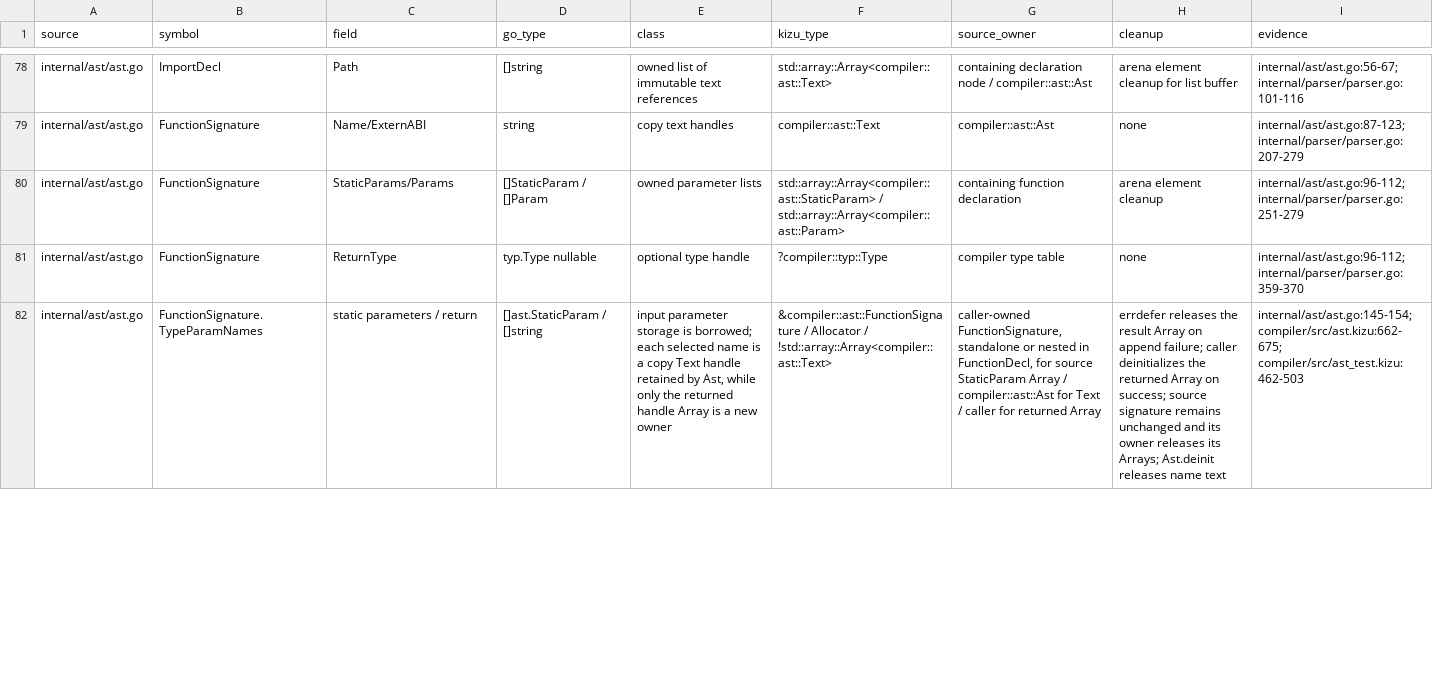
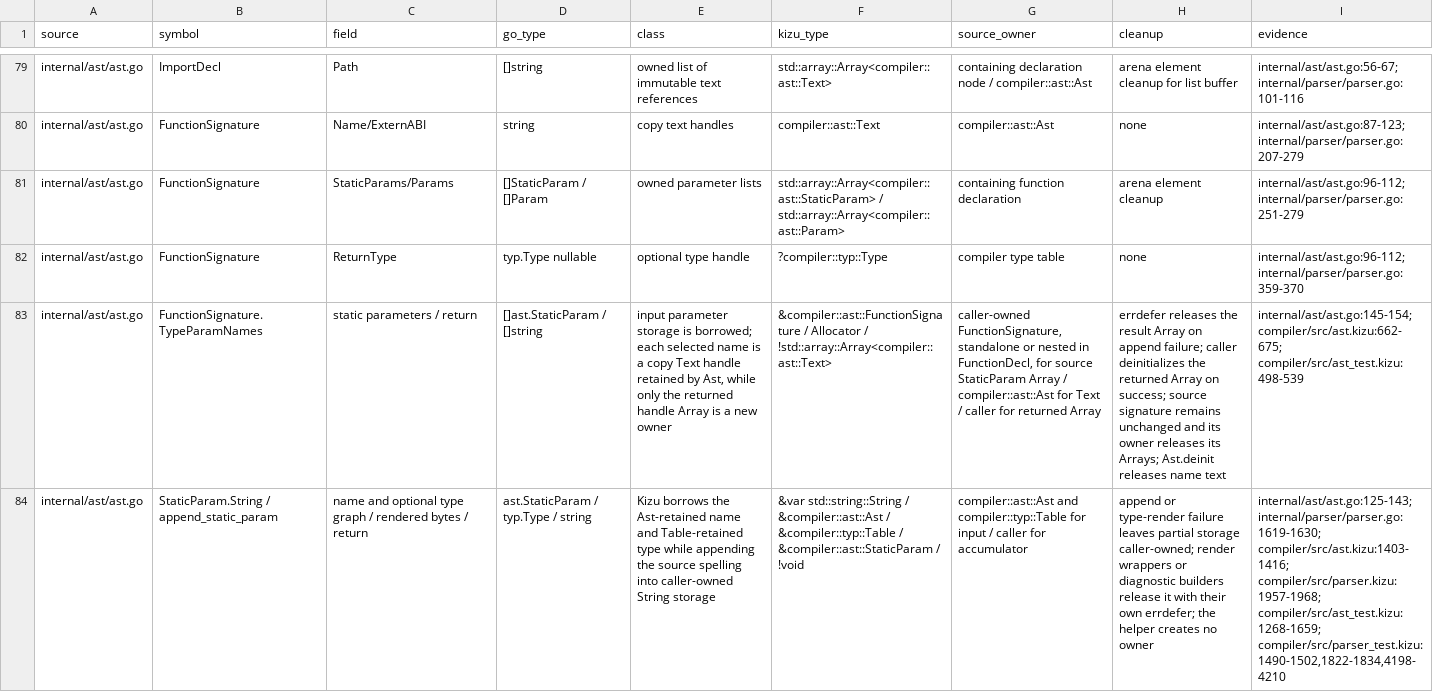
Before and after one commit to kizu-lang/kizu, a TSV file: docs/selfhost-ownership.tsv, drawn as a sheet; only a part is shown, gaps mark what is left out; addresses are those after the commit; the diff covers the shown part only; the diff names each change by its address in the sheet, - before the commit and + after, or states it on an @@ line.

Commit message:
Port AST declaration rendering

```diff
--- a/docs/selfhost-ownership.tsv
+++ b/docs/selfhost-ownership.tsv
-I83 (evidence): internal/ast/ast.go:145-154; compiler/src/ast.kizu:662-675; compiler/src/ast_test.kizu:462-503
+I83 (evidence): internal/ast/ast.go:145-154; compiler/src/ast.kizu:662-675; compiler/src/ast_test.kizu:498-539
+row 84: internal/ast/ast.go | StaticParam.String / append_static_param | name and optional type graph / rendered bytes / return | ast.StaticParam / typ.Type / string | Kizu borrows the Ast-retained name and Table-retained type while appending the source spelling into caller-owned String storage | &var std::string::String / &compiler::ast::Ast / &compiler::typ::Table / &compiler::ast::StaticParam / !void | compiler::ast::Ast and compiler::typ::Table for input / caller for accumulator | append or type-render failure leaves partial storage caller-owned; render wrappers or diagnostic builders release it with their own errdefer; the helper creates no owner | internal/ast/ast.go:125-143; internal/parser/parser.go:1619-1630; compiler/src/ast.kizu:1403-1416; compiler/src/parser.kizu:1957-1968; compiler/src/ast_test.kizu:1268-1659; compiler/src/parser_test.kizu:1490-1502,1822-1834,4198-4210
```
Also changed, not shown: 1 added row and 10 edited cells elsewhere in this file, 3 other files.
